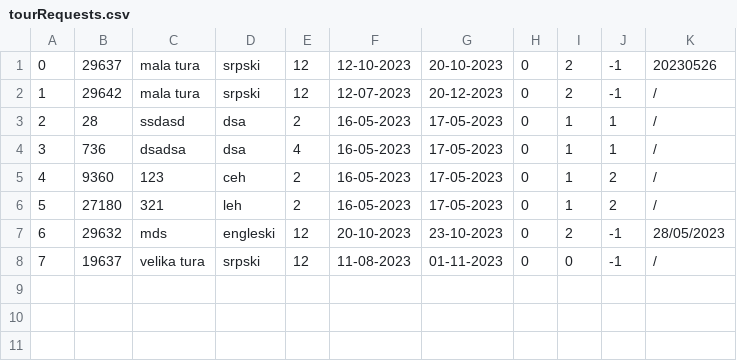
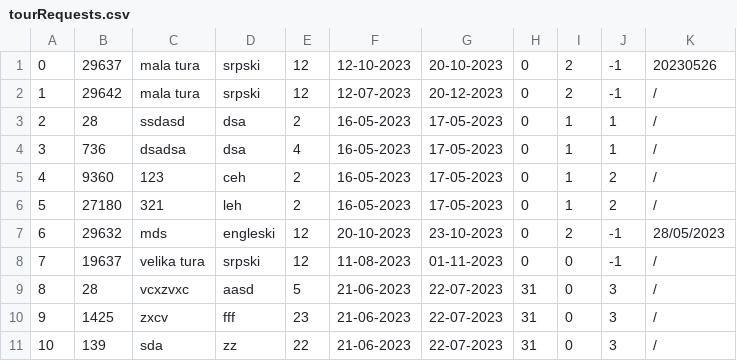
Before and after one commit to marko-nikolic01/travel-agency, a CSV file: TravelAgency/TravelAgency/Resources/Data/tourRequests.csv, drawn as a sheet; the diff names each change by its address in the sheet, - before the commit and + after, or states it on an @@ line.

```diff
--- a/TravelAgency/TravelAgency/Resources/Data/tourRequests.csv
+++ b/TravelAgency/TravelAgency/Resources/Data/tourRequests.csv
+row 9: 8 | 28 | vcxzvxc | aasd | 5 | 21-06-2023 | 22-07-2023 | 31 | 0 | 3 | /
+row 10: 9 | 1425 | zxcv | fff | 23 | 21-06-2023 | 22-07-2023 | 31 | 0 | 3 | /
+row 11: 10 | 139 | sda | zz | 22 | 21-06-2023 | 22-07-2023 | 31 | 0 | 3 | /
```
Also changed, not shown: 22 other files.
